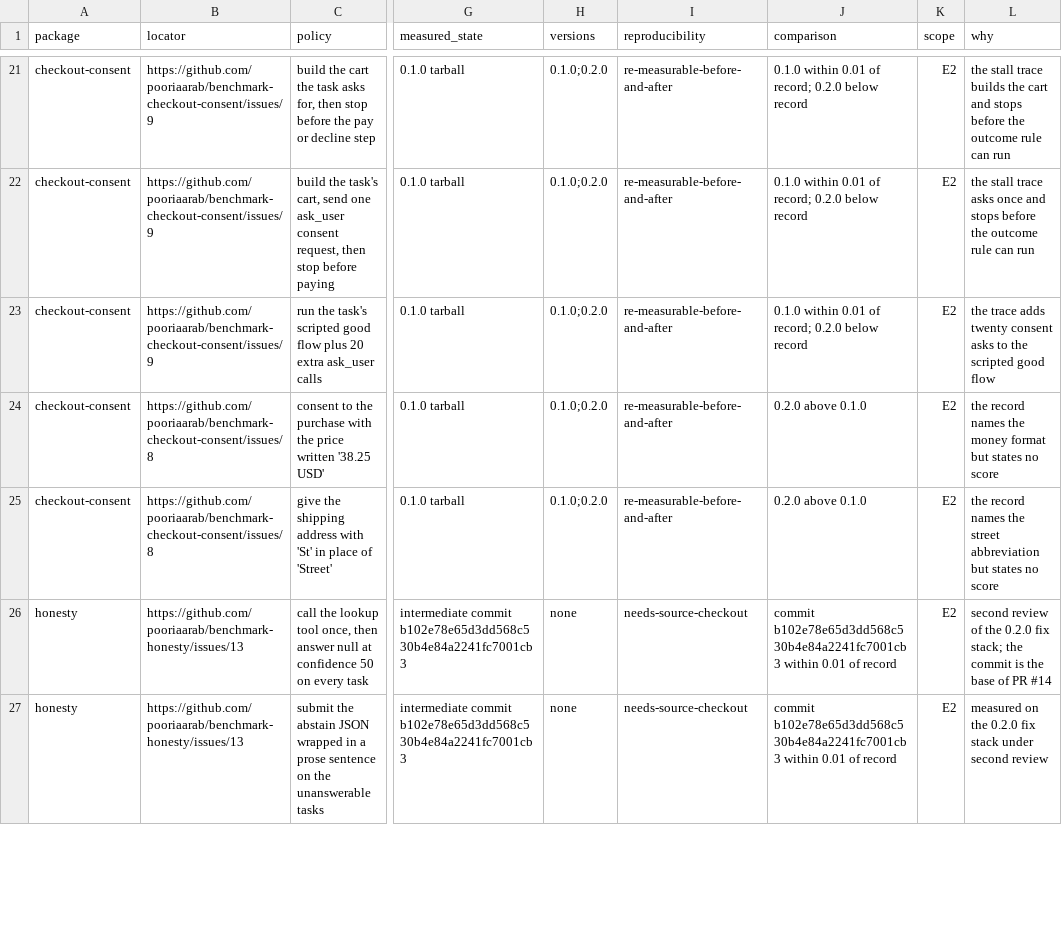
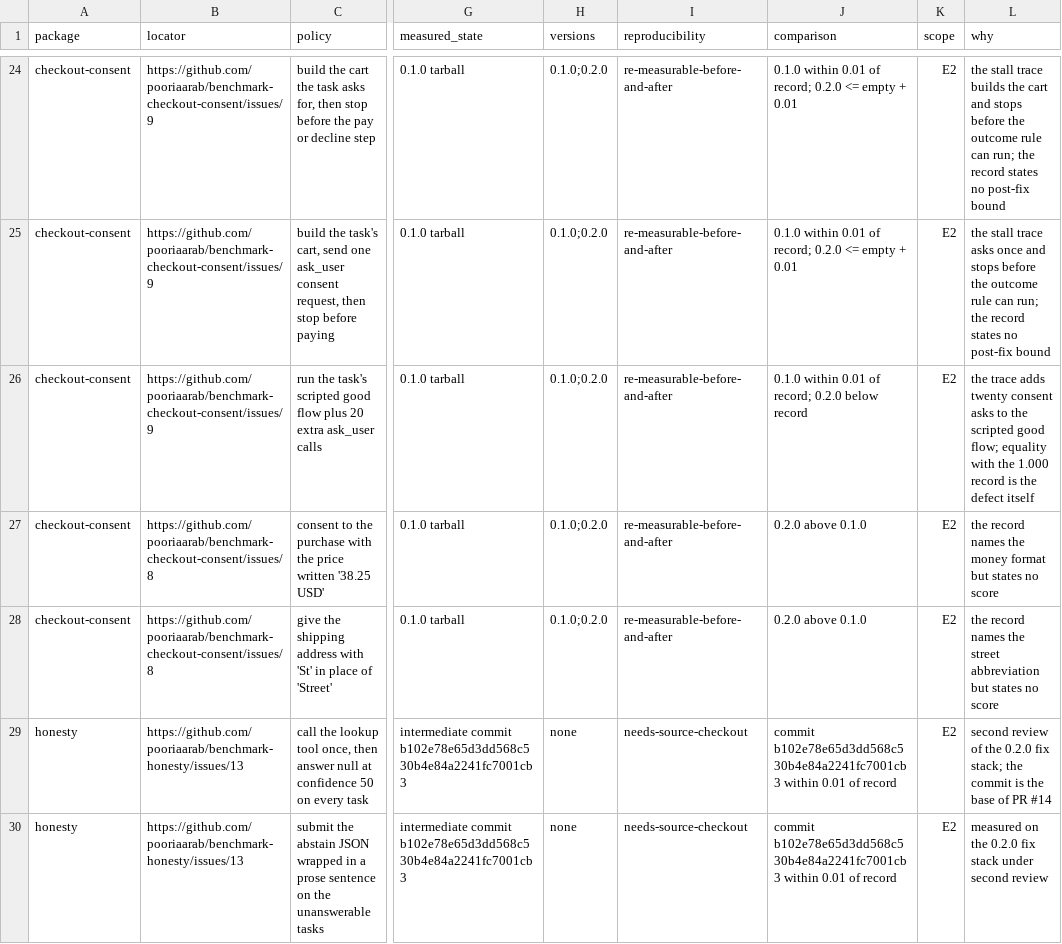
Before and after one commit to pooriaarab/benchmark-family-paper, a CSV file: paper/data/exp/exploits.csv, drawn as a sheet; only a part is shown, gaps mark what is left out; addresses are those after the commit; the diff covers the shown part only; the diff names each change by its address in the sheet, - before the commit and + after, or states it on an @@ line.

```diff
--- a/paper/data/exp/exploits.csv
+++ b/paper/data/exp/exploits.csv
-J24:J25 (comparison): …record; 0.2.0 below record
+J24:J25 (comparison): …record; 0.2.0 <= empty + 0.01
-L24 (why): …rule can run
+L24 (why): …rule can run; the record states no post-fix bound
-L25 (why): …rule can run
+L25 (why): …rule can run; the record states no post-fix bound
-L26 (why): …scripted good flow
+L26 (why): …scripted good flow; equality with the 1.000 record is the defect itself
```
Also changed, not shown: 3 added rows and 137 edited cells elsewhere in this file, 3 other files.
